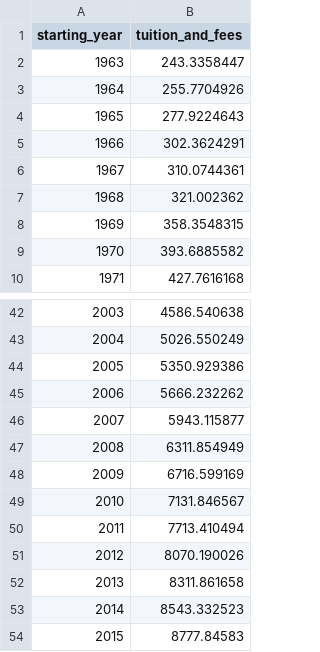
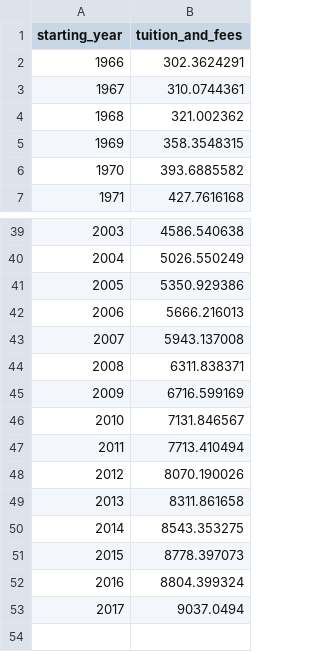
Before and after one commit to ScrippsDC/updateMillennials, a CSV file: 4_year_public_tuition.csv, drawn as a sheet; only a part is shown, gaps mark what is left out.

```diff
--- a/4_year_public_tuition.csv
+++ b/4_year_public_tuition.csv
@@ -1,5 +1,2 @@
 starting_year,tuition_and_fees
-1963,243.3358447
-1964,255.7704926
-1965,277.9224643
 1966,302.3624291
@@ -44,5 +41,5 @@
 2005,5350.929386
-2006,5666.232262
-2007,5943.115877
-2008,6311.854949
+2006,5666.216013
+2007,5943.137008
+2008,6311.838371
 2009,6716.599169
@@ -52,3 +49,5 @@
 2013,8311.861658
-2014,8543.332523
-2015,8777.84583
+2014,8543.353275
+2015,8778.397073
+2016,8804.399324
+2017,9037.0494
```
Also changed, not shown: running_monthly.csv, 1 other file.
